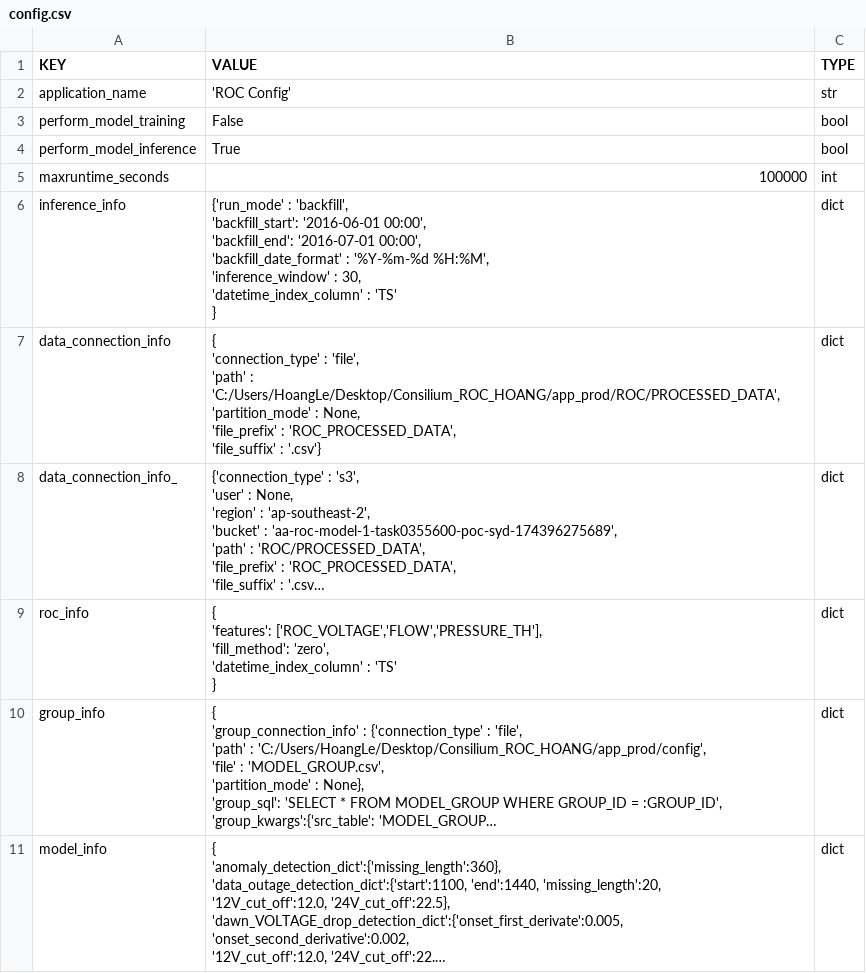
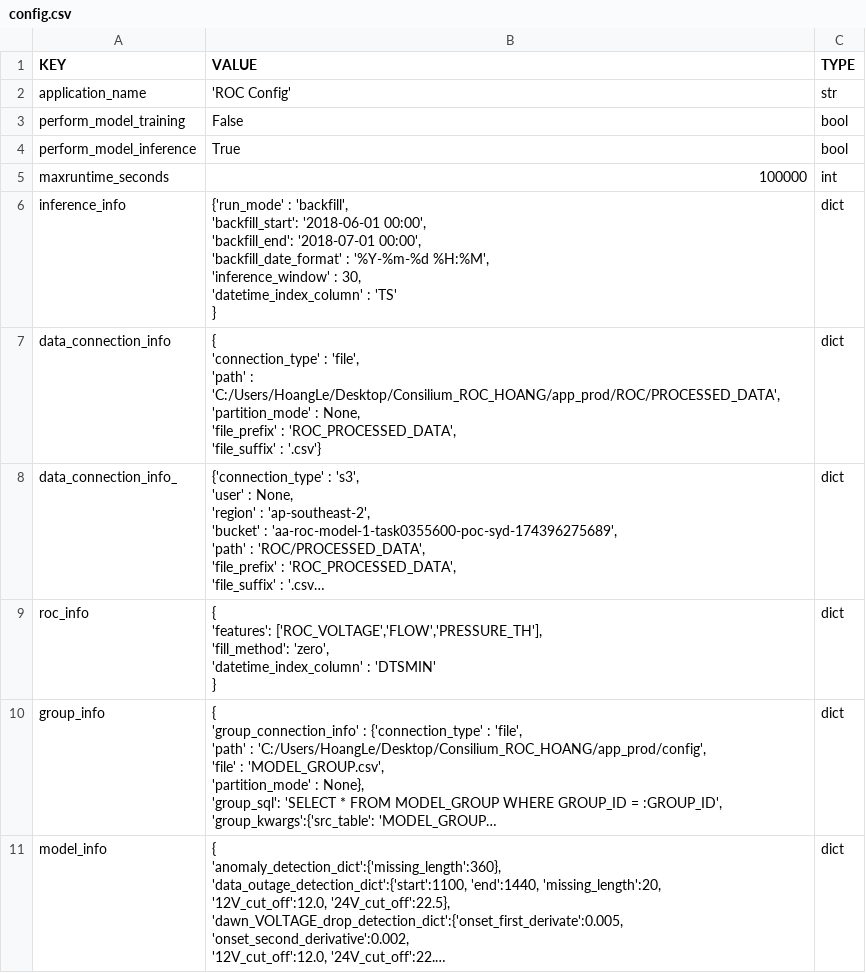
Before and after one commit to HarryLe95/Consilium_ROC_HOANG, a CSV file: app_prod/config/config.csv, drawn as a sheet; long unchanged cells end in …; ↵ is a line break in a cell; the diff names each change by its address in the sheet, - before the commit and + after, or states it on an @@ line.

```diff
--- a/app_prod/config/config.csv
+++ b/app_prod/config/config.csv
-B6 (VALUE): …'backfill', ↵ 'backfill_start': '2016-06-01 00:00', ↵ 'backfill_end': '2016-07-01 00:00', ↵ 'backfill_date_format'…
+B6 (VALUE): …'backfill', ↵ 'backfill_start': '2018-06-01 00:00', ↵ 'backfill_end': '2018-07-01 00:00', ↵ 'backfill_date_format'…
-B9 (VALUE): …'datetime_index_column' : 'TS' ↵ }
+B9 (VALUE): …'datetime_index_column' : 'DTSMIN' ↵ }
```
Also changed, not shown: app_prod/ROC/PROCESSED_DATA/ACRUS1_ROC_PROCESSED_DATA_EVENTS.csv, app_prod/ROC/PROCESSED_DATA/ACRUS1_ROC_PROCESSED_DATA_LAST.csv, 2 other files.
